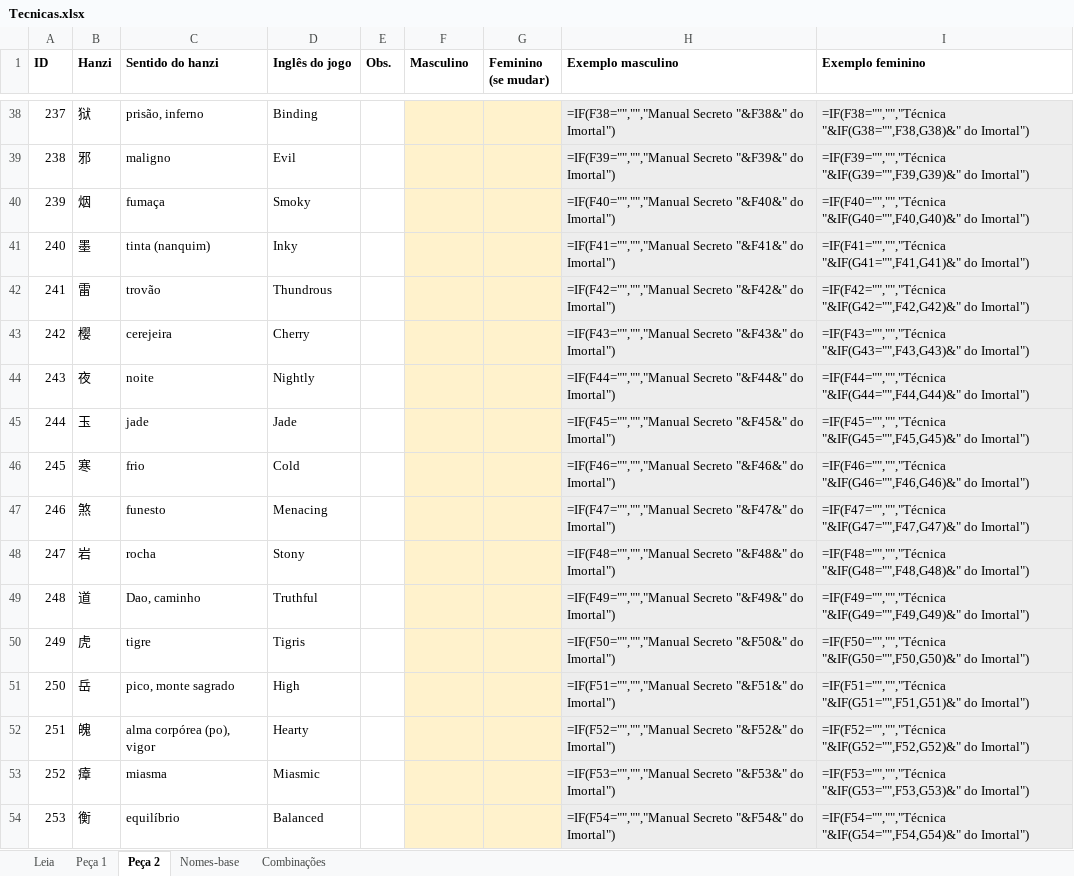
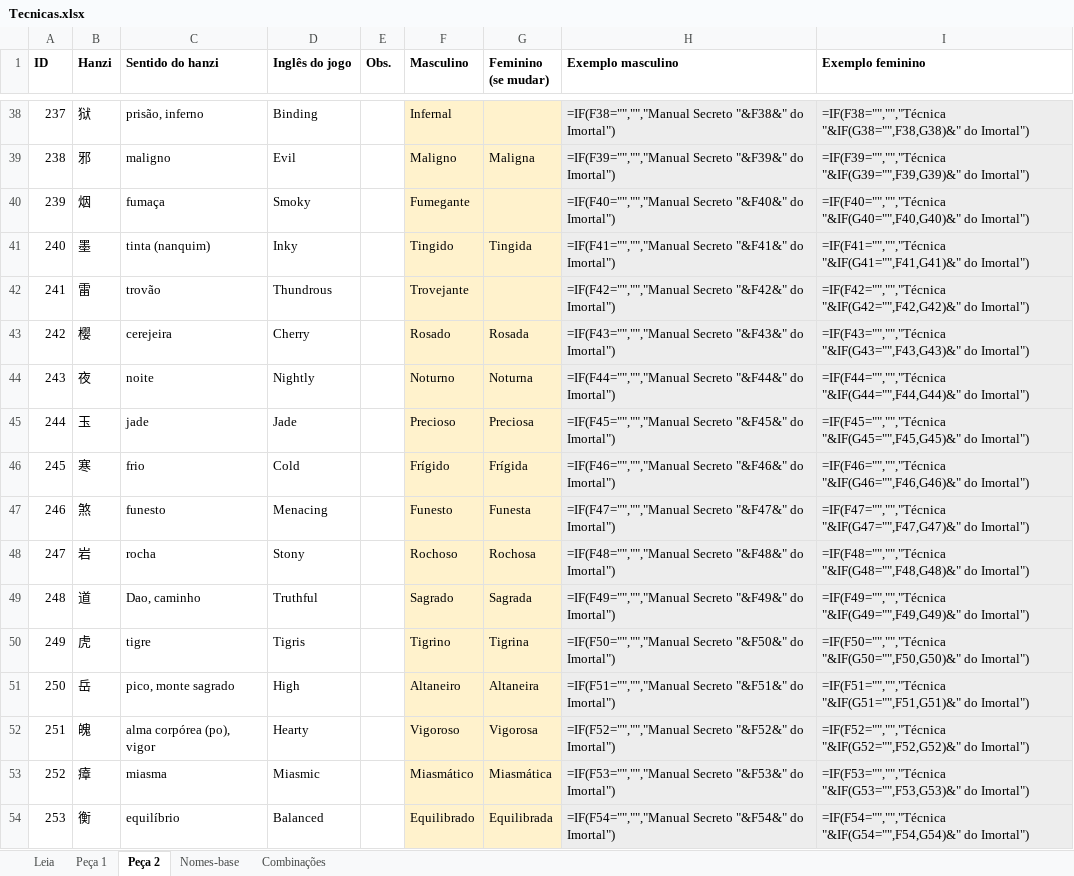
Before and after one commit to MaxiusEden/ModToi, an Excel workbook: traducao/tecnicas/Tecnicas.xlsx, sheet Peça 2, drawn as a sheet; only a part is shown, gaps mark what is left out; values as stored, in another font and other column widths than the file's, no borders; formulas without a stored value are shown as written; the diff covers the shown part only; the diff names each change by its address in the sheet, - before the commit and + after, or states it on an @@ line.

Commit message:
Traduz os nomes de técnica gerados com a planilha
As 400 peças da BattleSkillPrefixName vêm de traducao/tecnicas/Tecnicas.xlsx
(tools/ptbr/tecnicas.py -> ModAssets/ptbr/Tecnicas.json). Um Postfix em
ConfBattleSkillPrefixName.GetName remonta o nome na ordem portuguesa, com o
adjetivo concordando com o nome-base: "Água Espiritual Maciça do Imortal".

```diff
--- a/traducao/tecnicas/Tecnicas.xlsx (sheet Peça 2)
+++ b/traducao/tecnicas/Tecnicas.xlsx (sheet Peça 2)
-F38 (Masculino): (empty)
+F38 (Masculino): Infernal
-F39 (Masculino): (empty)
+F39 (Masculino): Maligno
-G39 (Feminino (se mudar)): (empty)
+G39 (Feminino (se mudar)): Maligna
-F40 (Masculino): (empty)
+F40 (Masculino): Fumegante
-F41 (Masculino): (empty)
+F41 (Masculino): Tingido
-G41 (Feminino (se mudar)): (empty)
+G41 (Feminino (se mudar)): Tingida
-F42 (Masculino): (empty)
+F42 (Masculino): Trovejante
-F43 (Masculino): (empty)
+F43 (Masculino): Rosado
-G43 (Feminino (se mudar)): (empty)
+G43 (Feminino (se mudar)): Rosada
-F44 (Masculino): (empty)
+F44 (Masculino): Noturno
-G44 (Feminino (se mudar)): (empty)
+G44 (Feminino (se mudar)): Noturna
-F45 (Masculino): (empty)
+F45 (Masculino): Precioso
-G45 (Feminino (se mudar)): (empty)
+G45 (Feminino (se mudar)): Preciosa
-F46 (Masculino): (empty)
+F46 (Masculino): Frígido
-G46 (Feminino (se mudar)): (empty)
+G46 (Feminino (se mudar)): Frígida
-F47 (Masculino): (empty)
+F47 (Masculino): Funesto
-G47 (Feminino (se mudar)): (empty)
+G47 (Feminino (se mudar)): Funesta
-F48 (Masculino): (empty)
+F48 (Masculino): Rochoso
-G48 (Feminino (se mudar)): (empty)
+G48 (Feminino (se mudar)): Rochosa
-F49 (Masculino): (empty)
+F49 (Masculino): Sagrado
-G49 (Feminino (se mudar)): (empty)
+G49 (Feminino (se mudar)): Sagrada
-F50 (Masculino): (empty)
+F50 (Masculino): Tigrino
-G50 (Feminino (se mudar)): (empty)
+G50 (Feminino (se mudar)): Tigrina
-F51 (Masculino): (empty)
+F51 (Masculino): Altaneiro
-G51 (Feminino (se mudar)): (empty)
+G51 (Feminino (se mudar)): Altaneira
-F52 (Masculino): (empty)
+F52 (Masculino): Vigoroso
-G52 (Feminino (se mudar)): (empty)
+G52 (Feminino (se mudar)): Vigorosa
-F53 (Masculino): (empty)
+F53 (Masculino): Miasmático
-G53 (Feminino (se mudar)): (empty)
+G53 (Feminino (se mudar)): Miasmática
-F54 (Masculino): (empty)
+F54 (Masculino): Equilibrado
-G54 (Feminino (se mudar)): (empty)
+G54 (Feminino (se mudar)): Equilibrada
```
Also changed, not shown: 303 edited cells elsewhere in this sheet, sheet Peça 1, 8 other files.
